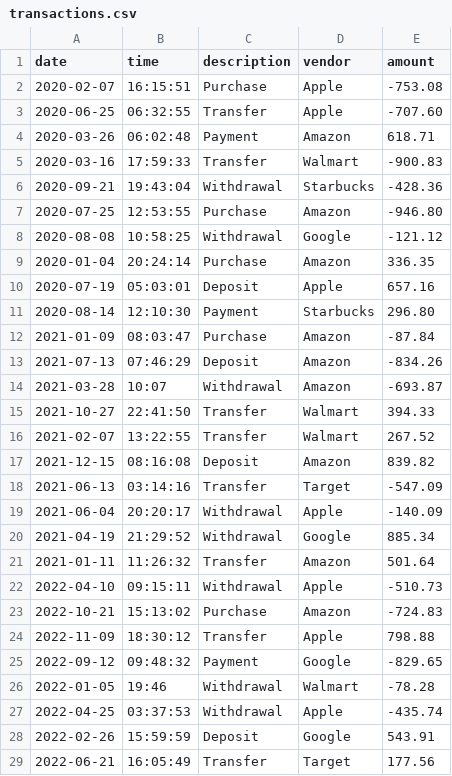
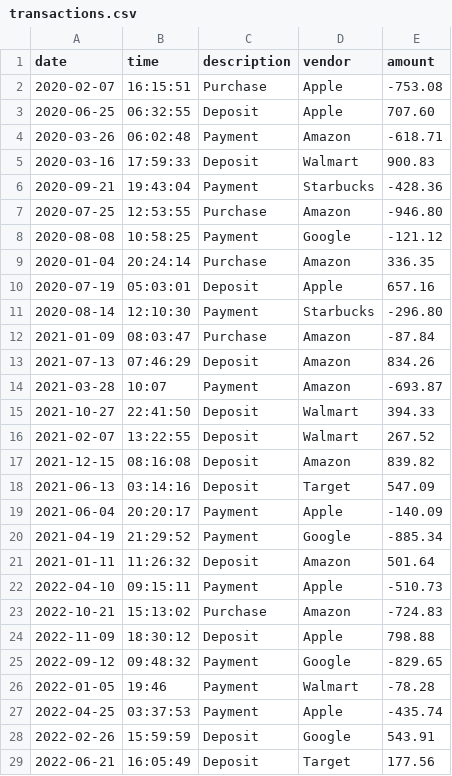
Before and after one commit to DrUkulele/Bootcamp-Labs, a CSV file: Capstones/AccountingLedger/src/main/resources/transactions.csv, drawn as a sheet; only a part is shown; the diff covers the shown part only.

```diff
--- a/Capstones/AccountingLedger/src/main/resources/transactions.csv
+++ b/Capstones/AccountingLedger/src/main/resources/transactions.csv
@@ -2,28 +2,28 @@ date|time|description|vendor|amount
 2020-02-07|16:15:51|Purchase|Apple|-753.08
-2020-06-25|06:32:55|Transfer|Apple|-707.60
-2020-03-26|06:02:48|Payment|Amazon|618.71
-2020-03-16|17:59:33|Transfer|Walmart|-900.83
-2020-09-21|19:43:04|Withdrawal|Starbucks|-428.36
+2020-06-25|06:32:55|Deposit|Apple|707.60
+2020-03-26|06:02:48|Payment|Amazon|-618.71
+2020-03-16|17:59:33|Deposit|Walmart|900.83
+2020-09-21|19:43:04|Payment|Starbucks|-428.36
 2020-07-25|12:53:55|Purchase|Amazon|-946.80
-2020-08-08|10:58:25|Withdrawal|Google|-121.12
+2020-08-08|10:58:25|Payment|Google|-121.12
 2020-01-04|20:24:14|Purchase|Amazon|336.35
 2020-07-19|05:03:01|Deposit|Apple|657.16
-2020-08-14|12:10:30|Payment|Starbucks|296.80
+2020-08-14|12:10:30|Payment|Starbucks|-296.80
 2021-01-09|08:03:47|Purchase|Amazon|-87.84
-2021-07-13|07:46:29|Deposit|Amazon|-834.26
-2021-03-28|10:07|Withdrawal|Amazon|-693.87
-2021-10-27|22:41:50|Transfer|Walmart|394.33
-2021-02-07|13:22:55|Transfer|Walmart|267.52
+2021-07-13|07:46:29|Deposit|Amazon|834.26
+2021-03-28|10:07|Payment|Amazon|-693.87
+2021-10-27|22:41:50|Deposit|Walmart|394.33
+2021-02-07|13:22:55|Deposit|Walmart|267.52
 2021-12-15|08:16:08|Deposit|Amazon|839.82
-2021-06-13|03:14:16|Transfer|Target|-547.09
-2021-06-04|20:20:17|Withdrawal|Apple|-140.09
-2021-04-19|21:29:52|Withdrawal|Google|885.34
-2021-01-11|11:26:32|Transfer|Amazon|501.64
-2022-04-10|09:15:11|Withdrawal|Apple|-510.73
+2021-06-13|03:14:16|Deposit|Target|547.09
+2021-06-04|20:20:17|Payment|Apple|-140.09
+2021-04-19|21:29:52|Payment|Google|-885.34
+2021-01-11|11:26:32|Deposit|Amazon|501.64
+2022-04-10|09:15:11|Payment|Apple|-510.73
 2022-10-21|15:13:02|Purchase|Amazon|-724.83
-2022-11-09|18:30:12|Transfer|Apple|798.88
+2022-11-09|18:30:12|Deposit|Apple|798.88
 2022-09-12|09:48:32|Payment|Google|-829.65
-2022-01-05|19:46|Withdrawal|Walmart|-78.28
-2022-04-25|03:37:53|Withdrawal|Apple|-435.74
+2022-01-05|19:46|Payment|Walmart|-78.28
+2022-04-25|03:37:53|Payment|Apple|-435.74
 2022-02-26|15:59:59|Deposit|Google|543.91
-2022-06-21|16:05:49|Transfer|Target|177.56
+2022-06-21|16:05:49|Deposit|Target|177.56
```
Also changed, not shown: 21 edited cells elsewhere in this file, 3 other files.
